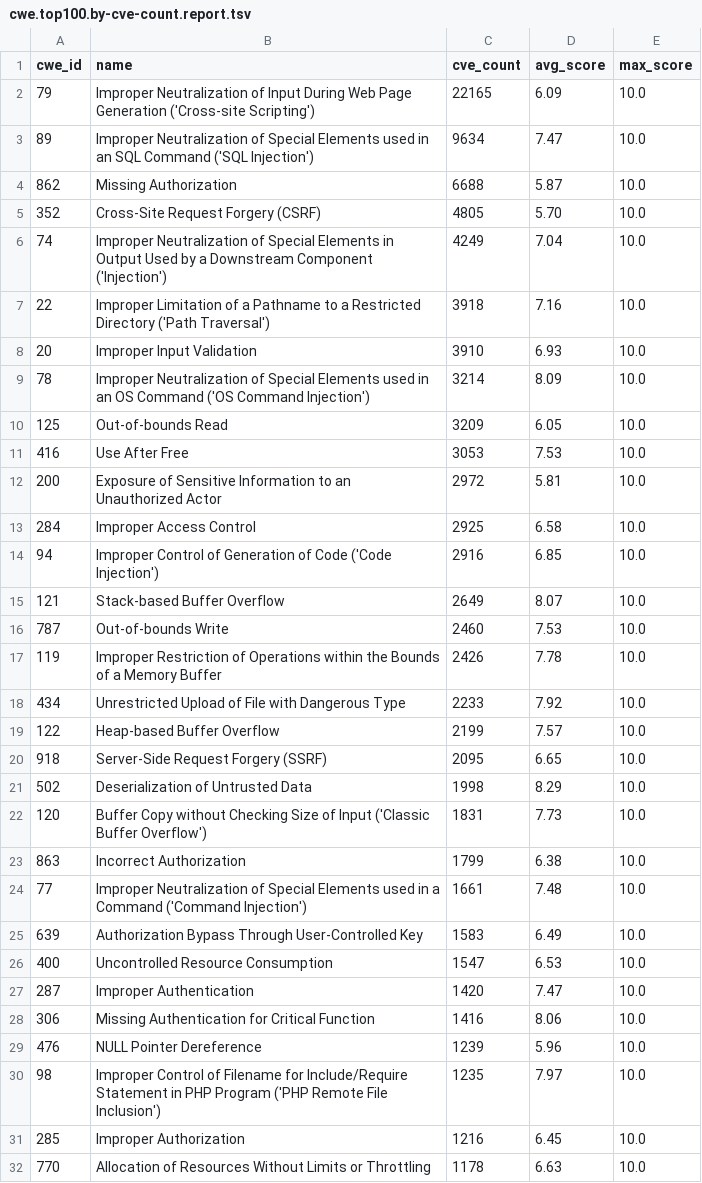
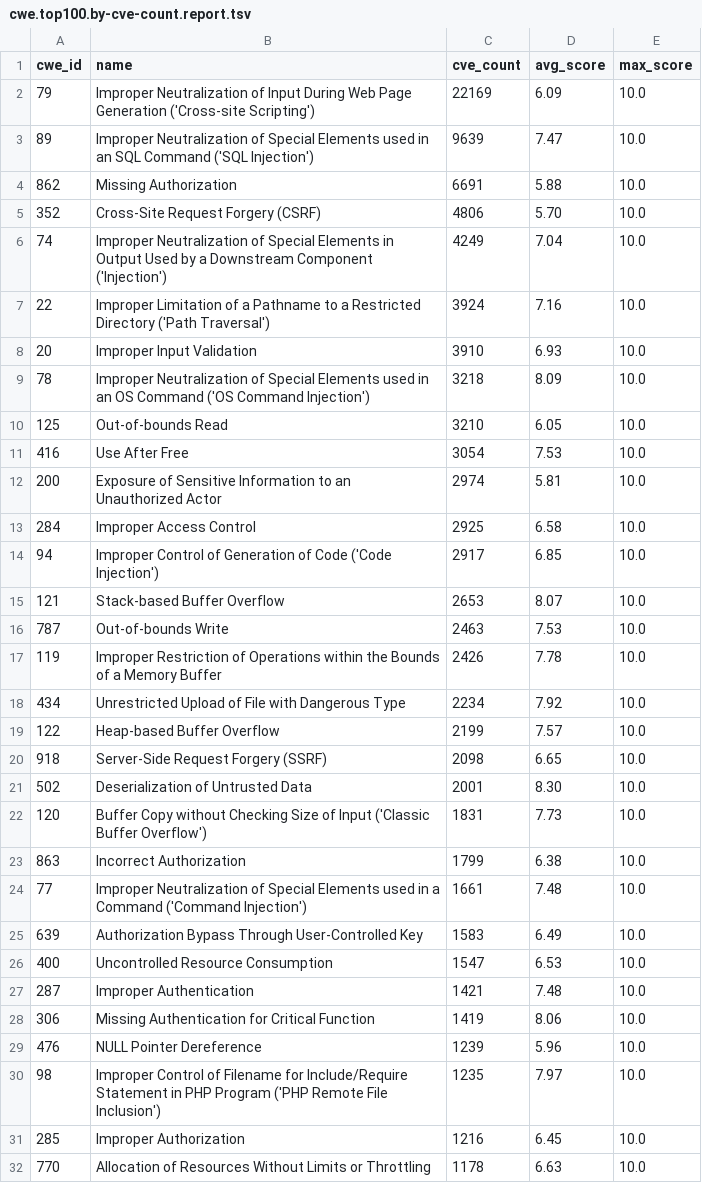
Before and after one commit to x-cmd/cve, a TSV file: report/cwe.top100.by-cve-count.report.tsv, drawn as a sheet; only a part is shown; the diff covers the shown part only.

```diff
--- a/report/cwe.top100.by-cve-count.report.tsv
+++ b/report/cwe.top100.by-cve-count.report.tsv
@@ -1,22 +1,22 @@
 cwe_id	name	cve_count	avg_score	max_score
-79	Improper Neutralization of Input During Web Page Generation ('Cross-site Scripting')	22165	6.09	10.0
-89	Improper Neutralization of Special Elements used in an SQL Command ('SQL Injection')	9634	7.47	10.0
-862	Missing Authorization	6688	5.87	10.0
-352	Cross-Site Request Forgery (CSRF)	4805	5.70	10.0
+79	Improper Neutralization of Input During Web Page Generation ('Cross-site Scripting')	22169	6.09	10.0
+89	Improper Neutralization of Special Elements used in an SQL Command ('SQL Injection')	9639	7.47	10.0
+862	Missing Authorization	6691	5.88	10.0
+352	Cross-Site Request Forgery (CSRF)	4806	5.70	10.0
 74	Improper Neutralization of Special Elements in Output Used by a Downstream Component ('Injection')	4249	7.04	10.0
-22	Improper Limitation of a Pathname to a Restricted Directory ('Path Traversal')	3918	7.16	10.0
+22	Improper Limitation of a Pathname to a Restricted Directory ('Path Traversal')	3924	7.16	10.0
 20	Improper Input Validation	3910	6.93	10.0
-78	Improper Neutralization of Special Elements used in an OS Command ('OS Command Injection')	3214	8.09	10.0
-125	Out-of-bounds Read	3209	6.05	10.0
-416	Use After Free	3053	7.53	10.0
-200	Exposure of Sensitive Information to an Unauthorized Actor	2972	5.81	10.0
+78	Improper Neutralization of Special Elements used in an OS Command ('OS Command Injection')	3218	8.09	10.0
+125	Out-of-bounds Read	3210	6.05	10.0
+416	Use After Free	3054	7.53	10.0
+200	Exposure of Sensitive Information to an Unauthorized Actor	2974	5.81	10.0
 284	Improper Access Control	2925	6.58	10.0
-94	Improper Control of Generation of Code ('Code Injection')	2916	6.85	10.0
-121	Stack-based Buffer Overflow	2649	8.07	10.0
-787	Out-of-bounds Write	2460	7.53	10.0
+94	Improper Control of Generation of Code ('Code Injection')	2917	6.85	10.0
+121	Stack-based Buffer Overflow	2653	8.07	10.0
+787	Out-of-bounds Write	2463	7.53	10.0
 119	Improper Restriction of Operations within the Bounds of a Memory Buffer	2426	7.78	10.0
-434	Unrestricted Upload of File with Dangerous Type	2233	7.92	10.0
+434	Unrestricted Upload of File with Dangerous Type	2234	7.92	10.0
 122	Heap-based Buffer Overflow	2199	7.57	10.0
-918	Server-Side Request Forgery (SSRF)	2095	6.65	10.0
-502	Deserialization of Untrusted Data	1998	8.29	10.0
+918	Server-Side Request Forgery (SSRF)	2098	6.65	10.0
+502	Deserialization of Untrusted Data	2001	8.30	10.0
 120	Buffer Copy without Checking Size of Input ('Classic Buffer Overflow')	1831	7.73	10.0
@@ -26,4 +26,4 @@ cwe_id	name	cve_count	avg_score	max_score
 400	Uncontrolled Resource Consumption	1547	6.53	10.0
-287	Improper Authentication	1420	7.47	10.0
-306	Missing Authentication for Critical Function	1416	8.06	10.0
+287	Improper Authentication	1421	7.48	10.0
+306	Missing Authentication for Critical Function	1419	8.06	10.0
 476	NULL Pointer Dereference	1239	5.96	10.0
```
Also changed, not shown: 1 added row, 1 removed row and 14 edited cells elsewhere in this file, report/cve.report.tsv, report/cwe.top100.by-cve-count.since-2024.report.tsv, 6 other files.
